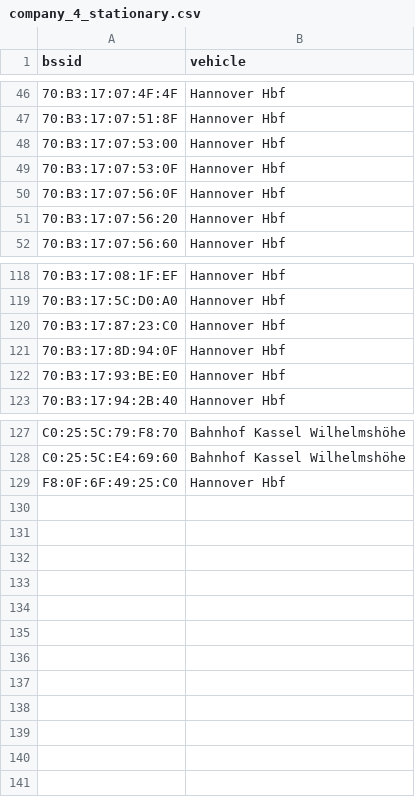
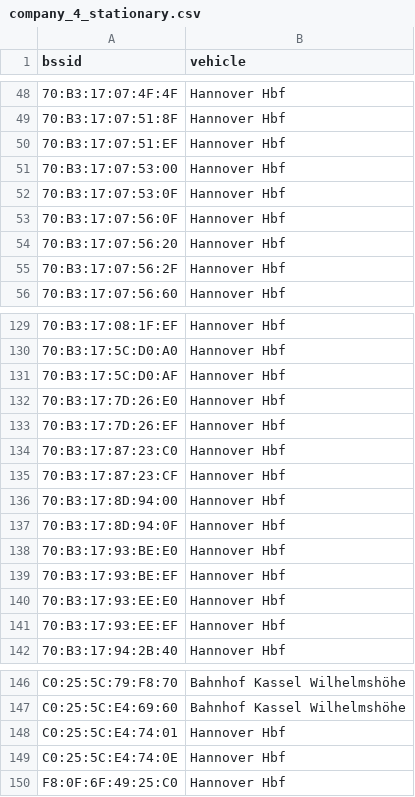
Before and after one commit to MrKrisKrisu/Public-transport-tracking-data, a CSV file: company_4_stationary.csv, drawn as a sheet; only a part is shown, gaps mark what is left out; the diff covers the shown part only.

```diff
--- a/company_4_stationary.csv
+++ b/company_4_stationary.csv
@@ -47,2 +49,3 @@ bssid,vehicle
 70:B3:17:07:51:8F,"Hannover Hbf"
+70:B3:17:07:51:EF,"Hannover Hbf"
 70:B3:17:07:53:00,"Hannover Hbf"
@@ -51,2 +54,3 @@ bssid,vehicle
 70:B3:17:07:56:20,"Hannover Hbf"
+70:B3:17:07:56:2F,"Hannover Hbf"
 70:B3:17:07:56:60,"Hannover Hbf"
@@ -119,5 +130,13 @@ bssid,vehicle
 70:B3:17:5C:D0:A0,"Hannover Hbf"
+70:B3:17:5C:D0:AF,"Hannover Hbf"
+70:B3:17:7D:26:E0,"Hannover Hbf"
+70:B3:17:7D:26:EF,"Hannover Hbf"
 70:B3:17:87:23:C0,"Hannover Hbf"
+70:B3:17:87:23:CF,"Hannover Hbf"
+70:B3:17:8D:94:00,"Hannover Hbf"
 70:B3:17:8D:94:0F,"Hannover Hbf"
 70:B3:17:93:BE:E0,"Hannover Hbf"
+70:B3:17:93:BE:EF,"Hannover Hbf"
+70:B3:17:93:EE:E0,"Hannover Hbf"
+70:B3:17:93:EE:EF,"Hannover Hbf"
 70:B3:17:94:2B:40,"Hannover Hbf"
@@ -128,2 +147,4 @@ C0:25:5C:79:F8:70,"Bahnhof Kassel Wilhelmshöhe"
 C0:25:5C:E4:69:60,"Bahnhof Kassel Wilhelmshöhe"
+C0:25:5C:E4:74:01,"Hannover Hbf"
+C0:25:5C:E4:74:0E,"Hannover Hbf"
 F8:0F:6F:49:25:C0,"Hannover Hbf"
```
Also changed, not shown: 9 added rows and 13 edited cells elsewhere in this file, company_1_uestra-hannover.csv, company_3_db-fernverkehr-ag.csv, 1 other file.
